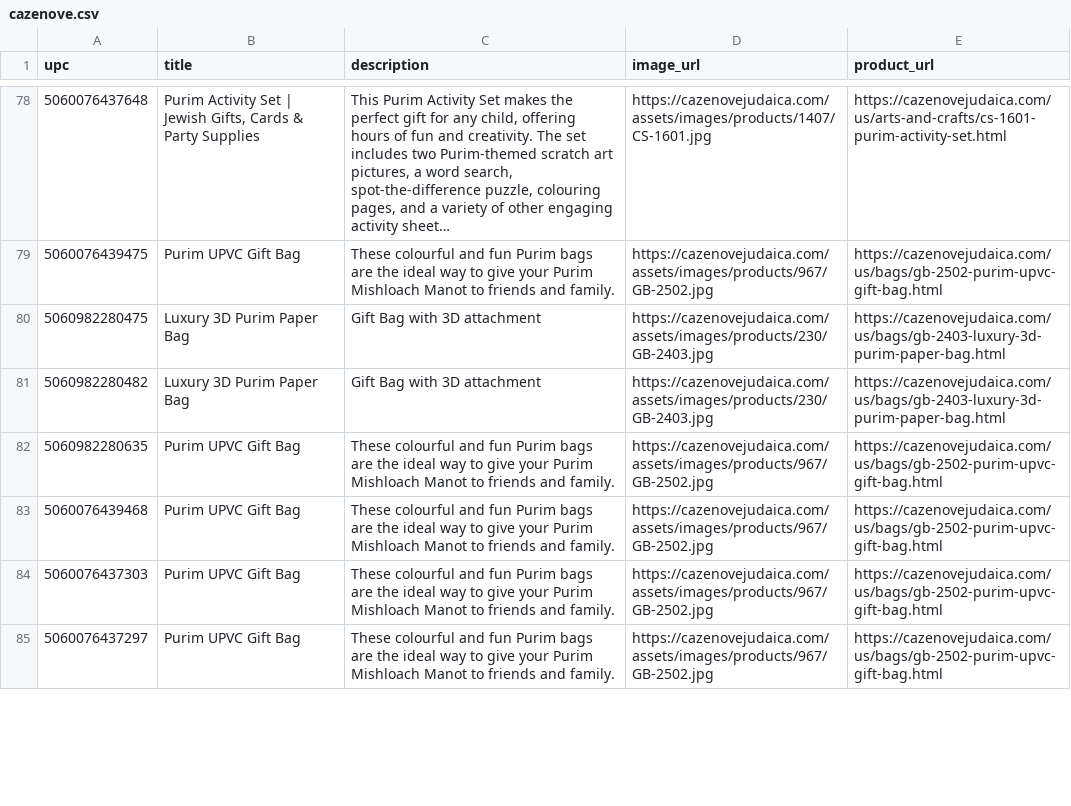
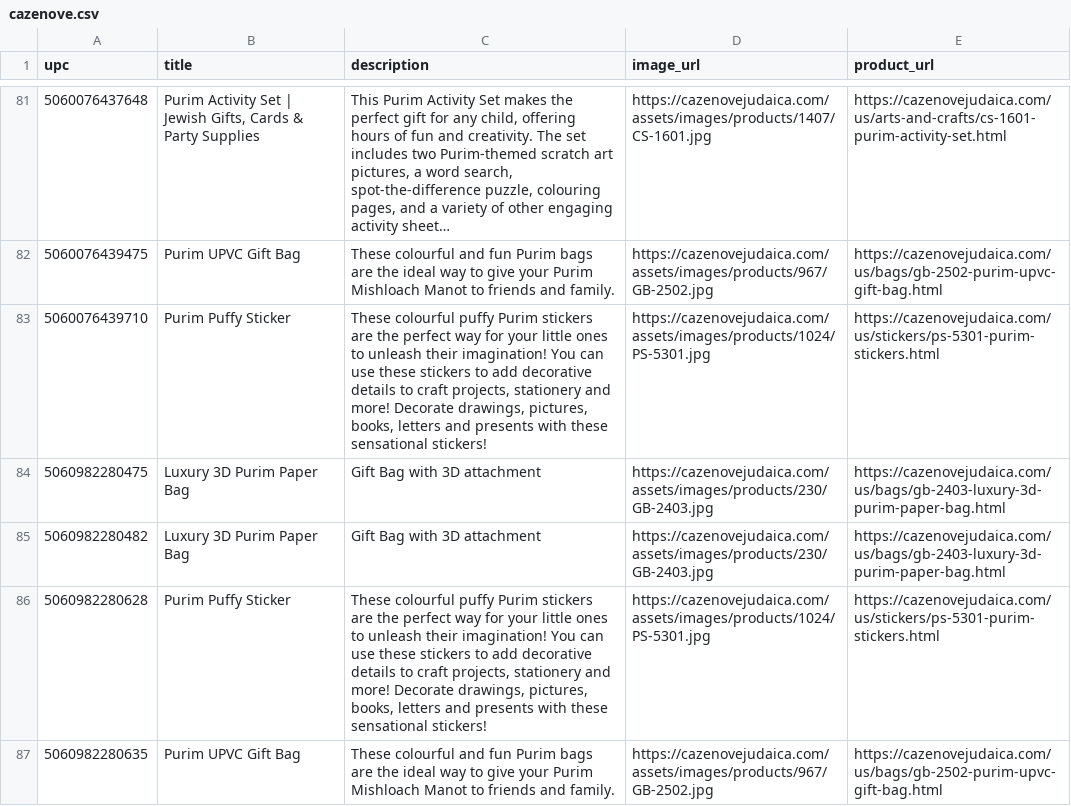
Before and after one commit to shloimy-dev/sites-scraper, a CSV file: data/extracted/cazenove.csv, drawn as a sheet; only a part is shown, gaps mark what is left out; the shorter side is filled out with more unchanged rows; long unchanged cells end in …; the diff covers the shown part only; the diff names each change by its address in the sheet, - before the commit and + after, or states it on an @@ line.

```diff
--- a/data/extracted/cazenove.csv
+++ b/data/extracted/cazenove.csv
+row 83: 5060076439710 | Purim Puffy Sticker | These colourful puffy Purim stickers are the perfect way for your little ones to unleash their imagination! You can use these stickers to add decorative details to craft projects, stationery and more! Decorate drawings, pictures, books, letters and presents with these sensational stickers! | https://cazenovejudaica.com/assets/images/products/1024/PS-5301.jpg | https://cazenovejudaica.com/us/stickers/ps-5301-purim-stickers.html
+row 86: 5060982280628 | Purim Puffy Sticker | These colourful puffy Purim stickers are the perfect way for your little ones to unleash their imagination! You can use these stickers to add decorative details to craft projects, stationery and more! Decorate drawings, pictures, books, letters and presents with these sensational stickers! | https://cazenovejudaica.com/assets/images/products/1024/PS-5301.jpg | https://cazenovejudaica.com/us/stickers/ps-5301-purim-stickers.html
```
Also changed, not shown: 7 added rows elsewhere in this file, data/extracted/steiff.csv, data/extracted/winning_moves.csv, 31 other files.
